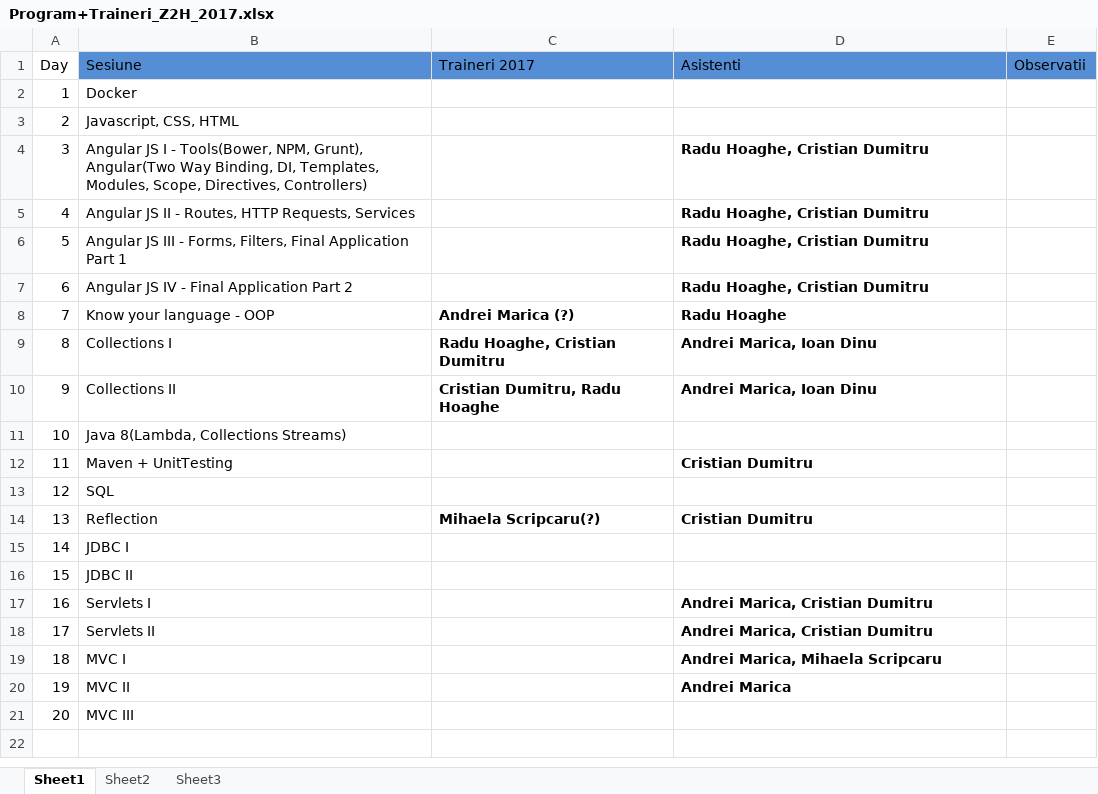
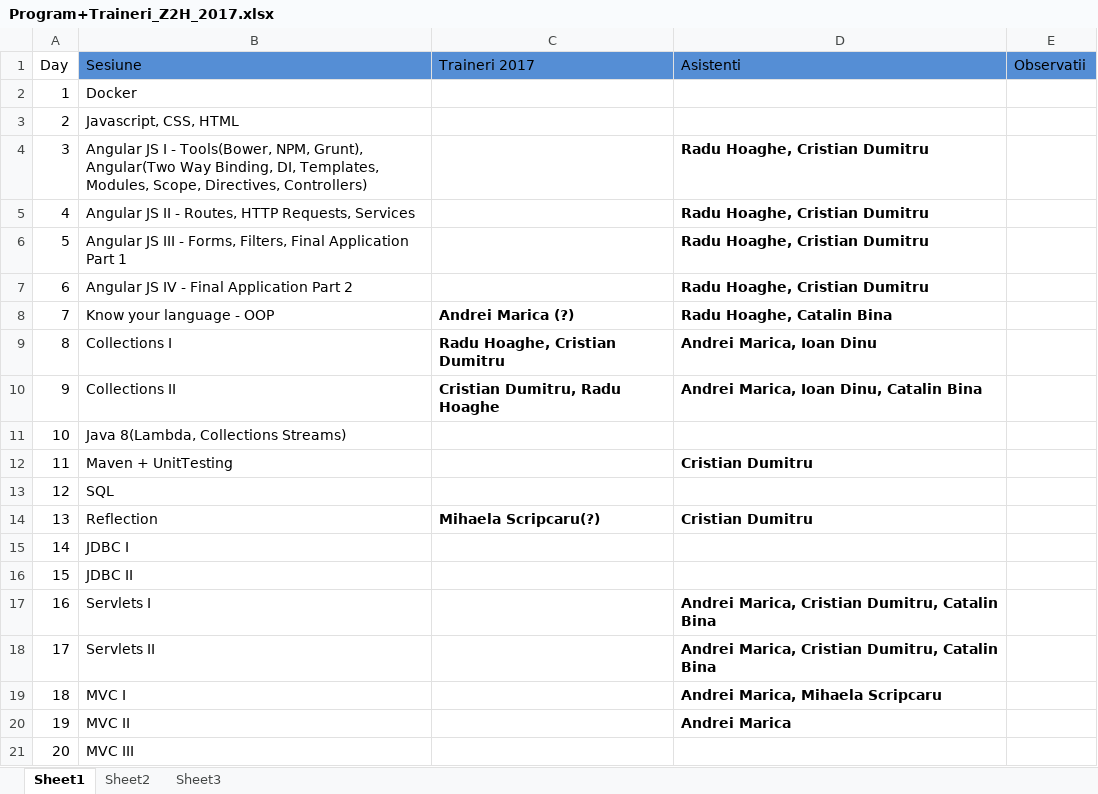
Before and after one commit to ZeroToHero-2017/program, an Excel workbook: Program+Traineri_Z2H_2017.xlsx, sheet Sheet1, drawn as a sheet; values as stored, in another font and other column widths than the file's, no borders; the diff names each change by its address in the sheet, - before the commit and + after, or states it on an @@ line.

Commit message:
Update preferinte.

```diff
--- a/Program+Traineri_Z2H_2017.xlsx (sheet Sheet1)
+++ b/Program+Traineri_Z2H_2017.xlsx (sheet Sheet1)
-D8 (Asistenti): Radu Hoaghe
+D8 (Asistenti): Radu Hoaghe, Catalin Bina
-D10 (Asistenti): Andrei Marica, Ioan Dinu
+D10 (Asistenti): Andrei Marica, Ioan Dinu, Catalin Bina
-D17:D18 (Asistenti): Andrei Marica, Cristian Dumitru
+D17:D18 (Asistenti): Andrei Marica, Cristian Dumitru, Catalin Bina
```
